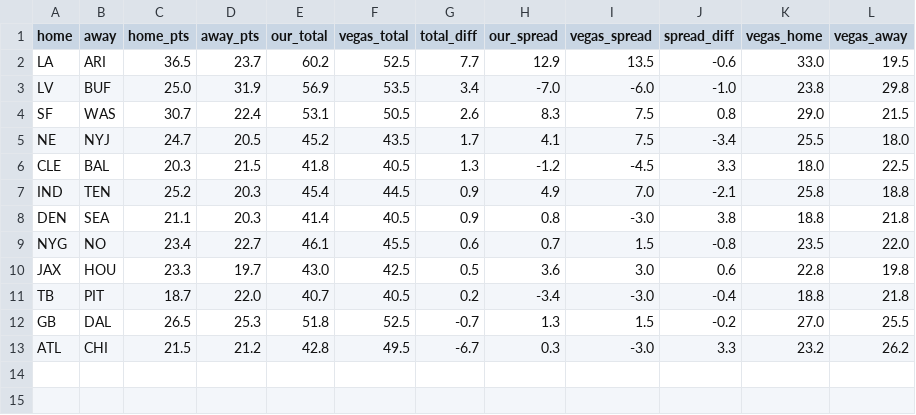
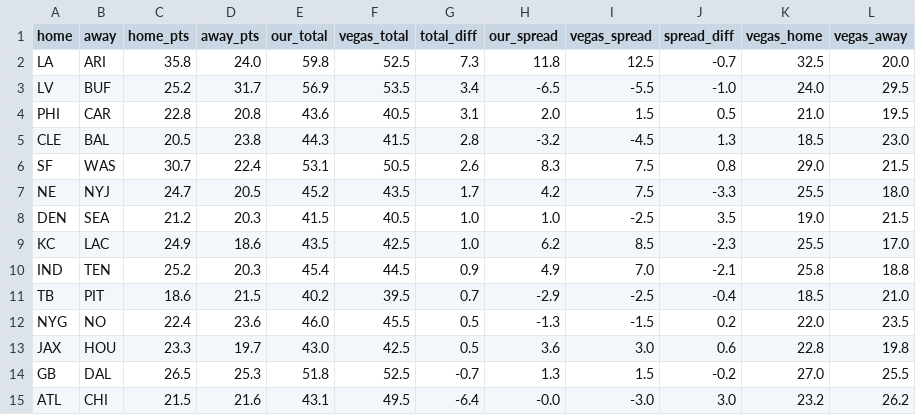
Before and after one commit to FlowersJordan/NFL-Projections-Model, a CSV file: game_projections_2026_wk06.csv, drawn as a sheet.

```diff
--- a/game_projections_2026_wk06.csv
+++ b/game_projections_2026_wk06.csv
@@ -1,13 +1,15 @@
 home,away,home_pts,away_pts,our_total,vegas_total,total_diff,our_spread,vegas_spread,spread_diff,vegas_home,vegas_away
-LA,ARI,36.5,23.7,60.2,52.5,7.7,12.9,13.5,-0.6,33.0,19.5
-LV,BUF,25.0,31.9,56.9,53.5,3.4,-7.0,-6.0,-1.0,23.8,29.8
+LA,ARI,35.8,24.0,59.8,52.5,7.3,11.8,12.5,-0.7,32.5,20.0
+LV,BUF,25.2,31.7,56.9,53.5,3.4,-6.5,-5.5,-1.0,24.0,29.5
+PHI,CAR,22.8,20.8,43.6,40.5,3.1,2.0,1.5,0.5,21.0,19.5
+CLE,BAL,20.5,23.8,44.3,41.5,2.8,-3.2,-4.5,1.3,18.5,23.0
 SF,WAS,30.7,22.4,53.1,50.5,2.6,8.3,7.5,0.8,29.0,21.5
-NE,NYJ,24.7,20.5,45.2,43.5,1.7,4.1,7.5,-3.4,25.5,18.0
-CLE,BAL,20.3,21.5,41.8,40.5,1.3,-1.2,-4.5,3.3,18.0,22.5
+NE,NYJ,24.7,20.5,45.2,43.5,1.7,4.2,7.5,-3.3,25.5,18.0
+DEN,SEA,21.2,20.3,41.5,40.5,1.0,1.0,-2.5,3.5,19.0,21.5
+KC,LAC,24.9,18.6,43.5,42.5,1.0,6.2,8.5,-2.3,25.5,17.0
 IND,TEN,25.2,20.3,45.4,44.5,0.9,4.9,7.0,-2.1,25.8,18.8
-DEN,SEA,21.1,20.3,41.4,40.5,0.9,0.8,-3.0,3.8,18.8,21.8
-NYG,NO,23.4,22.7,46.1,45.5,0.6,0.7,1.5,-0.8,23.5,22.0
+TB,PIT,18.6,21.5,40.2,39.5,0.7,-2.9,-2.5,-0.4,18.5,21.0
+NYG,NO,22.4,23.6,46.0,45.5,0.5,-1.3,-1.5,0.2,22.0,23.5
 JAX,HOU,23.3,19.7,43.0,42.5,0.5,3.6,3.0,0.6,22.8,19.8
-TB,PIT,18.7,22.0,40.7,40.5,0.2,-3.4,-3.0,-0.4,18.8,21.8
 GB,DAL,26.5,25.3,51.8,52.5,-0.7,1.3,1.5,-0.2,27.0,25.5
-ATL,CHI,21.5,21.2,42.8,49.5,-6.7,0.3,-3.0,3.3,23.2,26.2
+ATL,CHI,21.5,21.6,43.1,49.5,-6.4,-0.0,-3.0,3.0,23.2,26.2
```
Also changed, not shown: opportunities_2026_wk06.csv, projections_2026_wk06.csv, 1 other file.
